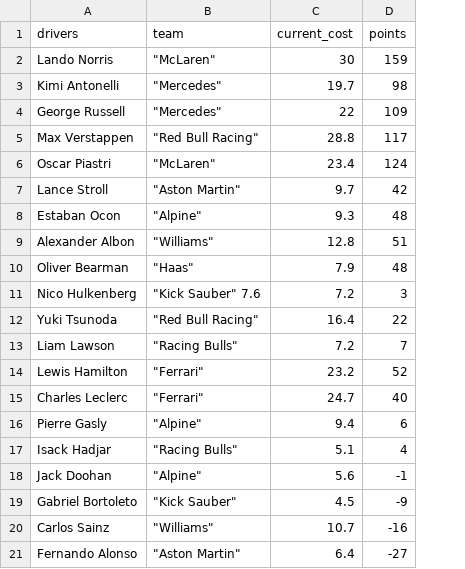
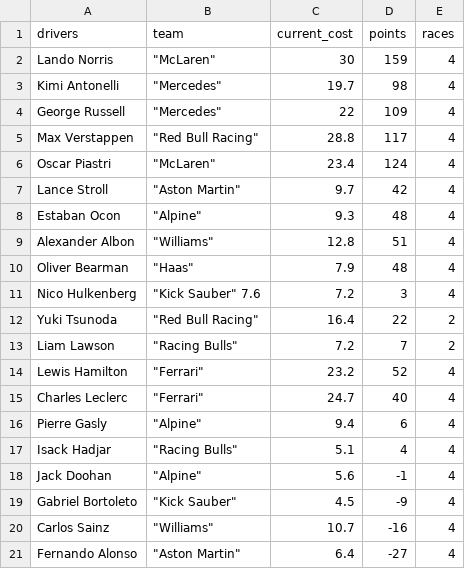
Before and after one commit to br3018/super-max, a CSV file: driver_info.csv, drawn as a sheet; the diff names each change by its address in the sheet, - before the commit and + after, or states it on an @@ line.

Commit message:
Added number of races for each driver (thanks Yuki)

```diff
--- a/driver_info.csv
+++ b/driver_info.csv
+column E (races), rows 2-21: 4 | 4 | 4 | 4 | 4 | 4 | 4 | 4 | 4 | 4 | 2 | 2 | 4 | 4 | 4 | 4 | 4 | 4 | 4 | 4
```
Also changed, not shown: constructor_info.csv.
